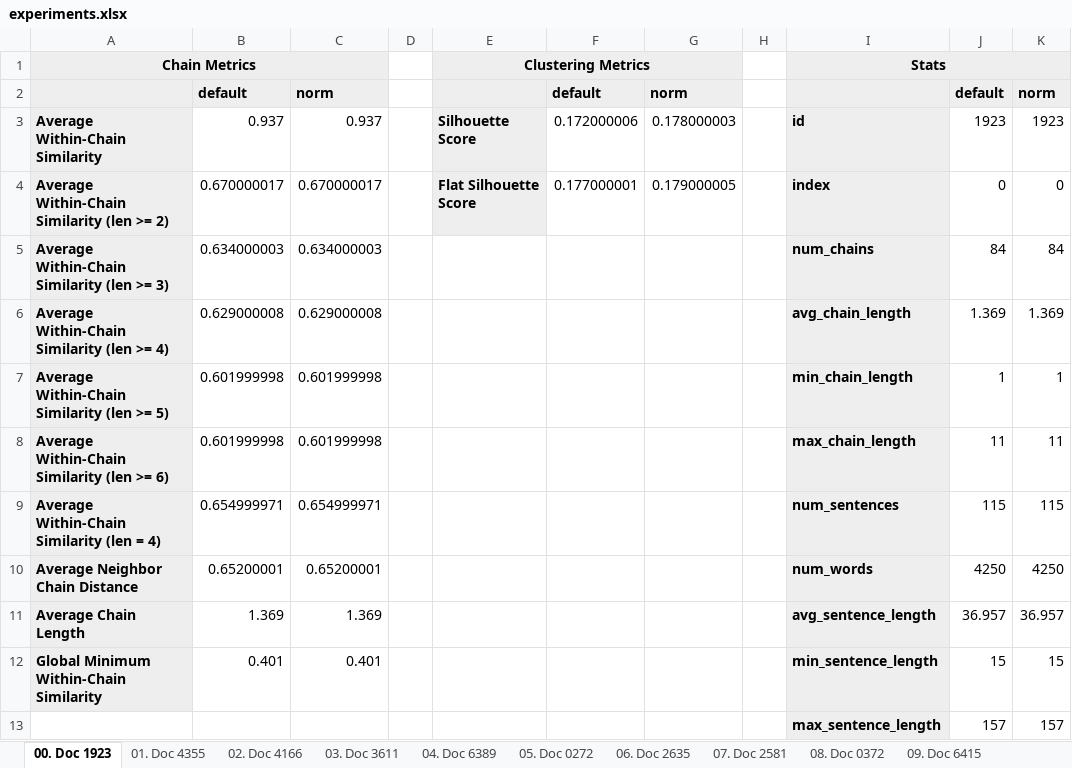
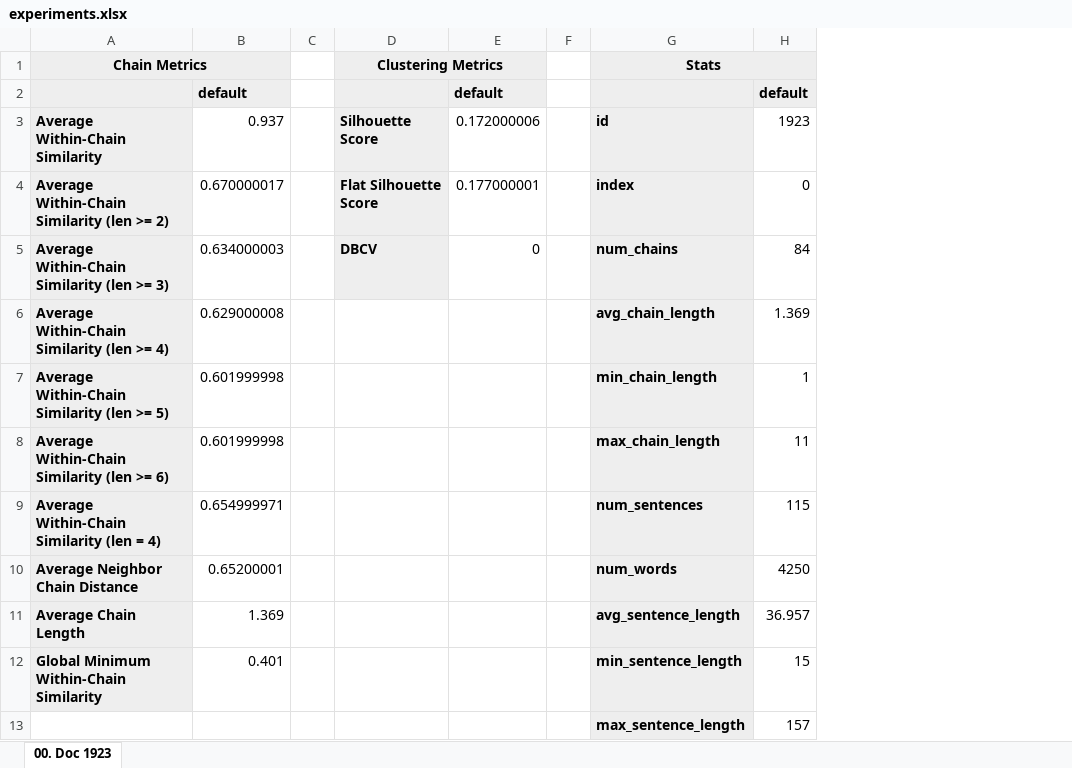
Before and after one commit to PKalozoumis/CEID-Thesis-2025, an Excel workbook: usercode/experiments/experiments.xlsx, sheet 00. Doc 1923, drawn as a sheet; values as stored, in another font and other column widths than the file's, no borders; removed rows and columns are numbered as before the commit, all else as after; the diff names each change by its address in the sheet, - before the commit and + after, or states it on an @@ line.

```diff
--- a/usercode/experiments/experiments.xlsx (sheet 00. Doc 1923)
+++ b/usercode/experiments/experiments.xlsx (sheet 00. Doc 1923)
-sheet tab: 01. Doc 4355
-sheet tab: 02. Doc 4166
-sheet tab: 03. Doc 3611
-sheet tab: 04. Doc 6389
-sheet tab: 05. Doc 0272
-sheet tab: 06. Doc 2635
-sheet tab: 07. Doc 2581
-sheet tab: 08. Doc 0372
-sheet tab: 09. Doc 6415
-column C, rows 2-12: norm | 0.937 | 0.670000017 | 0.634000003 | 0.629000008 | 0.601999998 | 0.601999998 | 0.654999971 | 0.65200001 | 1.369 | 0.401
-column G, rows 2-4: norm | 0.178000003 | 0.179000005
-column K, rows 2-13: norm | 1923 | 0 | 84 | 1.369 | 1 | 11 | 115 | 4250 | 36.957 | 15 | 157
-D5 (Clustering Metrics): (empty)
+D5 (Clustering Metrics): DBCV
-D5 fill: none
+D5 fill: #EEEEEE
-E5: (empty)
+E5: 0
```
Also changed, not shown: usercode/experiments/documents.xlsx, 45 other files.
